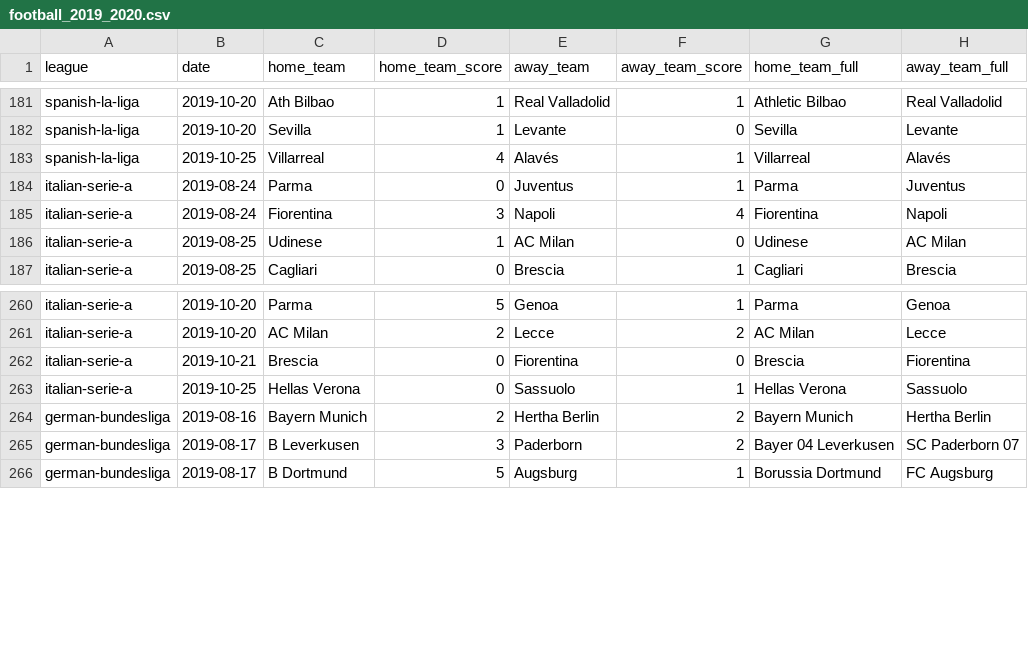
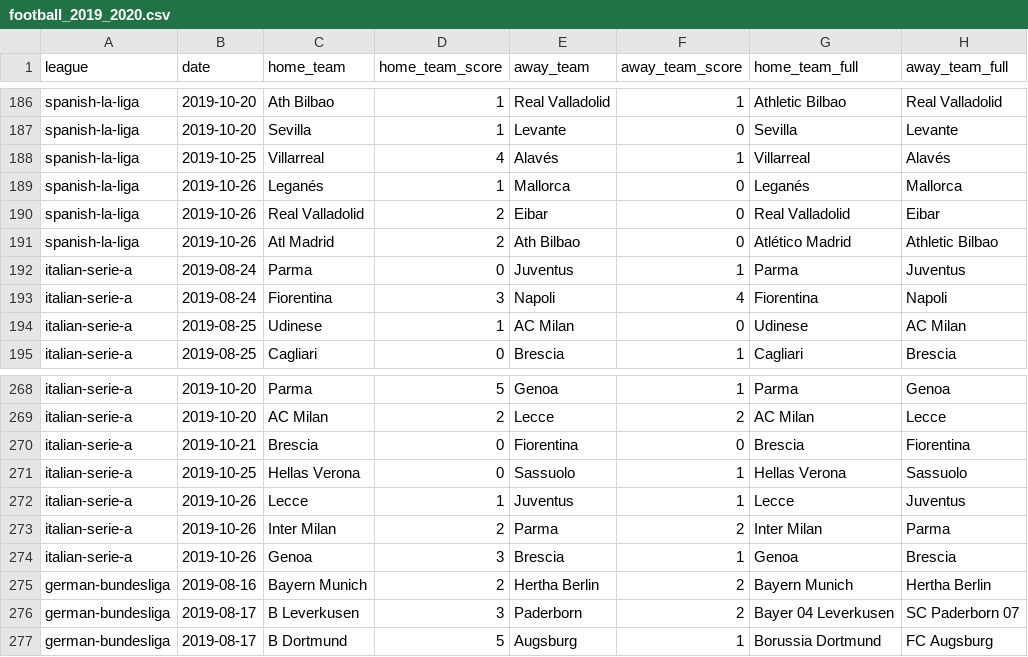
Before and after one commit to shawenyao/Who-is-number-1, a CSV file: data/football_2019_2020.csv, drawn as a sheet; only a part is shown, gaps mark what is left out; the diff covers the shown part only; the diff names each change by its address in the sheet, - before the commit and + after, or states it on an @@ line.

```diff
--- a/data/football_2019_2020.csv
+++ b/data/football_2019_2020.csv
+row 189: spanish-la-liga | 2019-10-26 | Leganés | 1 | Mallorca | 0 | Leganés | Mallorca
+row 190: spanish-la-liga | 2019-10-26 | Real Valladolid | 2 | Eibar | 0 | Real Valladolid | Eibar
+row 191: spanish-la-liga | 2019-10-26 | Atl Madrid | 2 | Ath Bilbao | 0 | Atlético Madrid | Athletic Bilbao
+row 272: italian-serie-a | 2019-10-26 | Lecce | 1 | Juventus | 1 | Lecce | Juventus
+row 273: italian-serie-a | 2019-10-26 | Inter Milan | 2 | Parma | 2 | Inter Milan | Parma
+row 274: italian-serie-a | 2019-10-26 | Genoa | 3 | Brescia | 1 | Genoa | Brescia
```
Also changed, not shown: 17 added rows elsewhere in this file, data/nba_2019-2020.csv, 4 other files.
